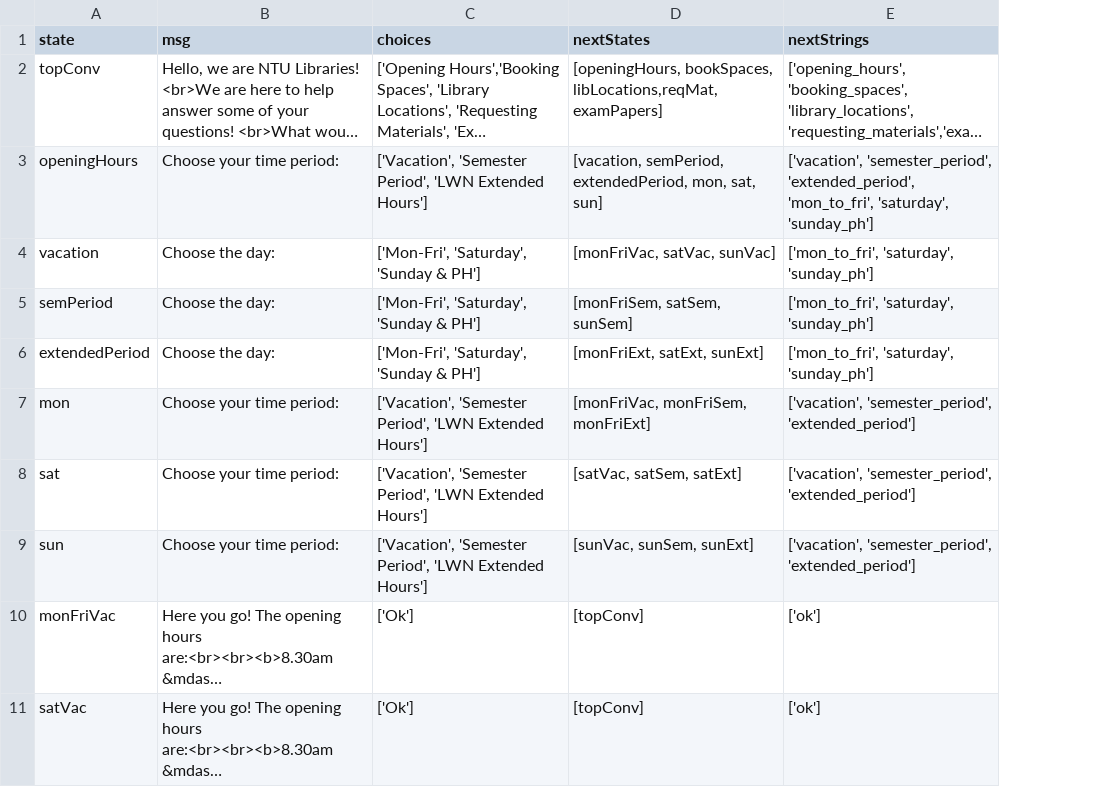
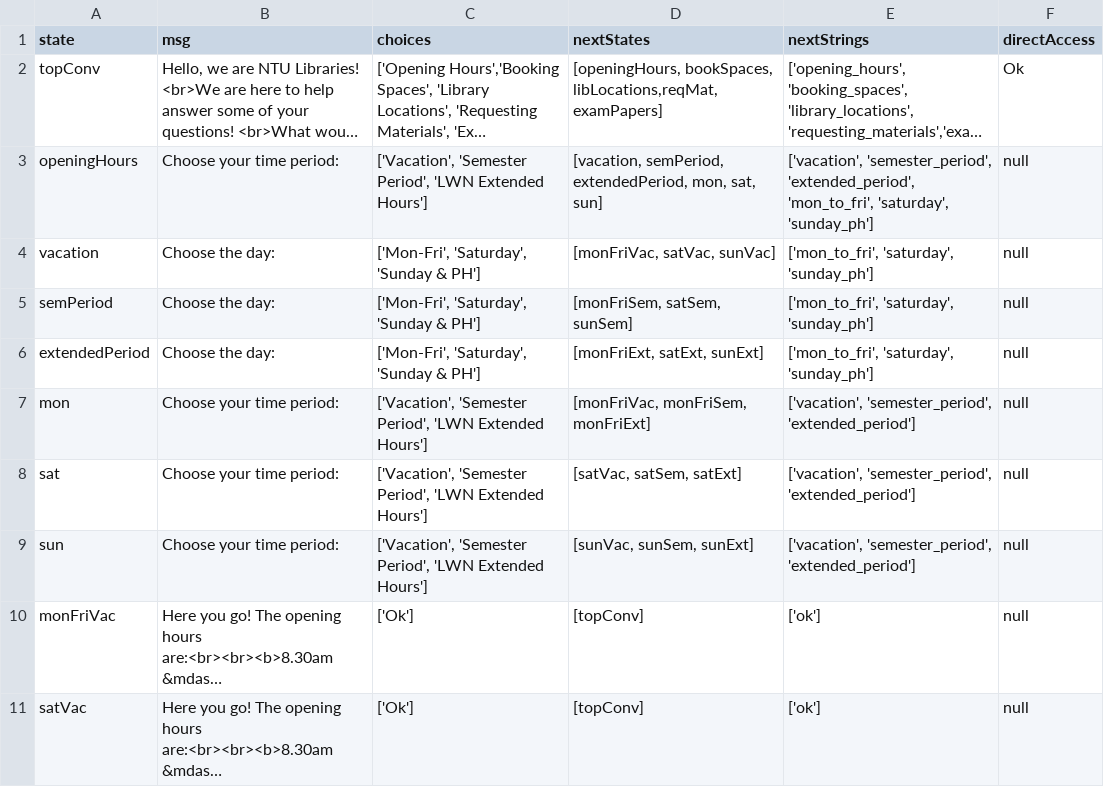
Before and after one commit to ntudpi/chatbotdpi, a CSV file: chart.csv, drawn as a sheet; only a part is shown; long unchanged cells end in …; the diff names each change by its address in the sheet, - before the commit and + after, or states it on an @@ line.

Commit message:
Added direct access to one state by key in its keyword functionallity

```diff
--- a/chart.csv
+++ b/chart.csv
+column F (directAccess), rows 2-11: Ok | null | null | null | null | null | null | null | null | null
```
Also changed, not shown: chart2.csv, 4 other files.
